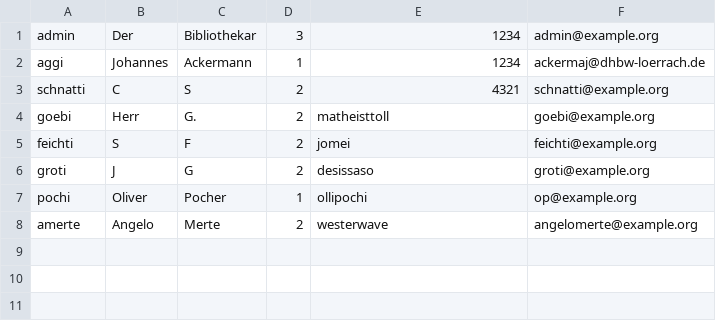
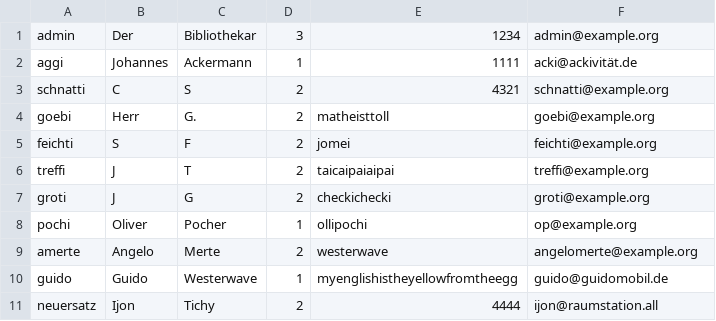
Before and after one commit to WWI12a-SE/Bibliothekenverwaltung, a CSV file: data/users.csv, drawn as a sheet; addresses are those after the commit; the diff names each change by its address in the sheet, - before the commit and + after, or states it on an @@ line.

```diff
--- a/data/users.csv
+++ b/data/users.csv
-E2: 1234
+E2: 1111
-F2: ackermaj@dhbw-loerrach.de
+F2: acki@ackivität.de
+row 6: treffi | J | T | 2 | taicaipaiaipai | treffi@example.org
-E7: desissaso
+E7: checkichecki
+row 10: guido | Guido | Westerwave | 1 | myenglishistheyellowfromtheegg | guido@guidomobil.de
+row 11: neuersatz | Ijon | Tichy | 2 | 4444 | ijon@raumstation.all
```
Also changed, not shown: 19 other files.
